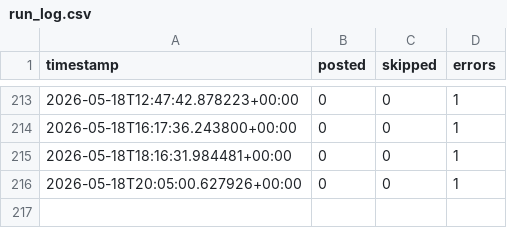
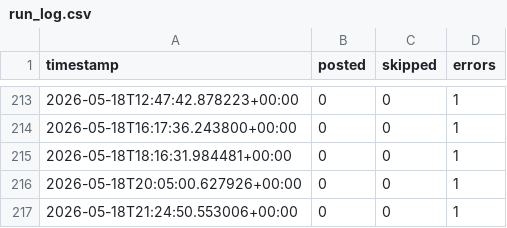
Before and after one commit to nullpointer10101-gif/anime-pinterest-bot, a CSV file: data/run_log.csv, drawn as a sheet; only a part is shown, gaps mark what is left out; the diff names each change by its address in the sheet, - before the commit and + after, or states it on an @@ line.

```diff
--- a/data/run_log.csv
+++ b/data/run_log.csv
+row 217: 2026-05-18T21:24:50.553006+00:00 | 0 | 0 | 1
```
Also changed, not shown: 1 other file.
